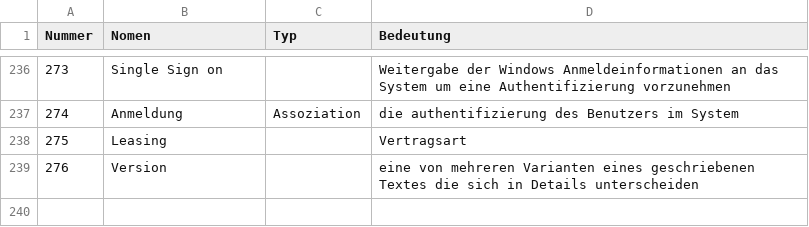
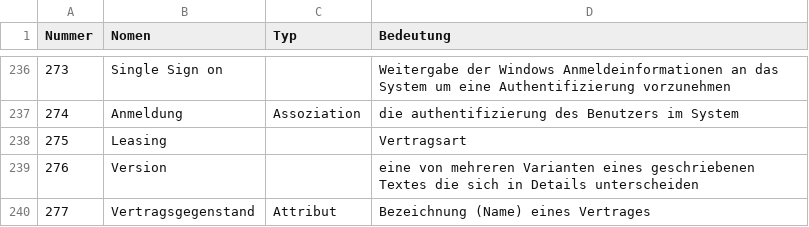
Before and after one commit to RevanTB/SoPro, a CSV file: SoPro_DataDictionary_v3.csv, drawn as a sheet; only a part is shown, gaps mark what is left out.

Commit message:
Updated DD
277, Vertragsgegenstand

```diff
--- a/SoPro_DataDictionary_v3.csv
+++ b/SoPro_DataDictionary_v3.csv
@@ -239 +239,2 @@ Nummer;Nomen;Typ;Bedeutung
 276;Version;;eine von mehreren Varianten eines geschriebenen Textes die sich in Details unterscheiden
+277;Vertragsgegenstand;Attribut;Bezeichnung (Name) eines Vertrages
```
